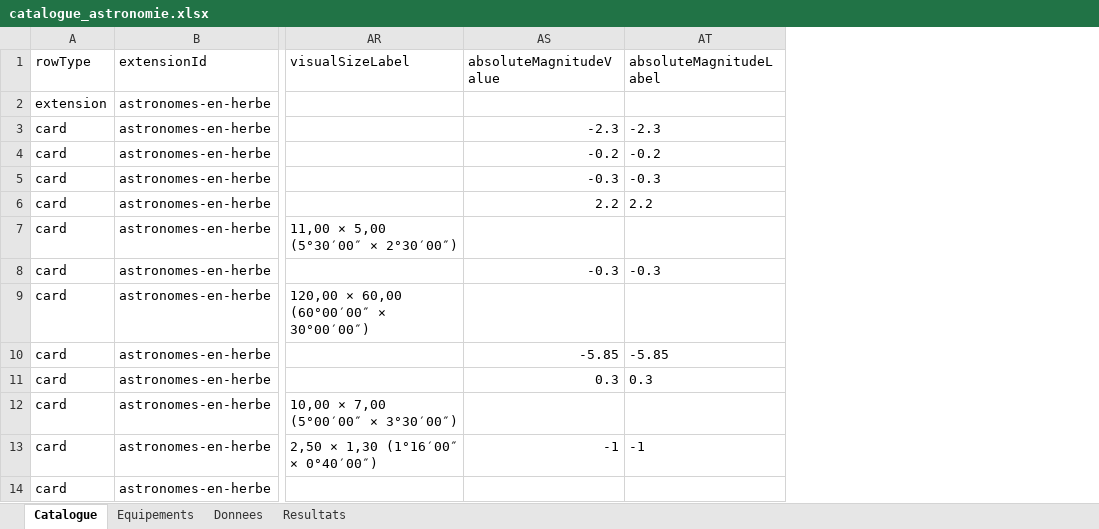
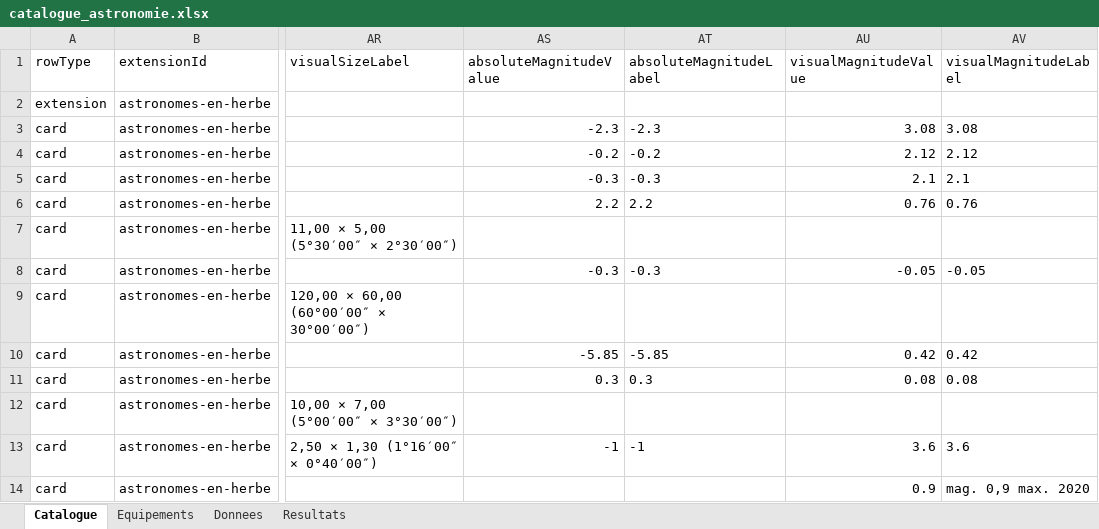
Before and after one commit to Derfence/DeepSkyTCG, an Excel workbook: catalogue_astronomie.xlsx, sheet Catalogue, drawn as a sheet; only a part is shown, gaps mark what is left out; values as stored, in another font and other column widths than the file's, no borders; table styles not drawn; the diff names each change by its address in the sheet, - before the commit and + after, or states it on an @@ line.

Commit message:
Add visual magnitude

```diff
--- a/catalogue_astronomie.xlsx (sheet Catalogue)
+++ b/catalogue_astronomie.xlsx (sheet Catalogue)
+column AU (visualMagnitudeValue), rows 3-14: 3.08 | 2.12 | 2.1 | 0.76 |  | -0.05 |  | 0.42 | 0.08 |  | 3.6 | 0.9
+column AV (visualMagnitudeLabel), rows 3-14: 3.08 | 2.12 | 2.1 | 0.76 |  | -0.05 |  | 0.42 | 0.08 |  | 3.6 | mag. 0,9 max. 2020
```
Also changed, not shown: 13 other files.
